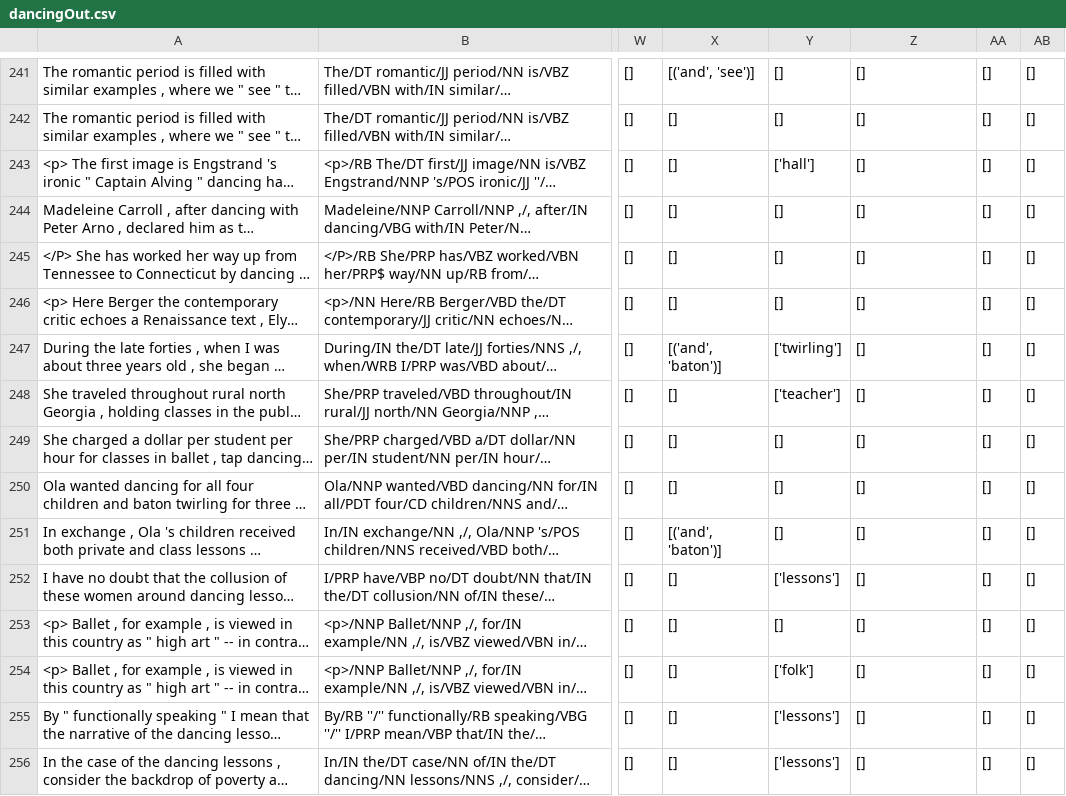
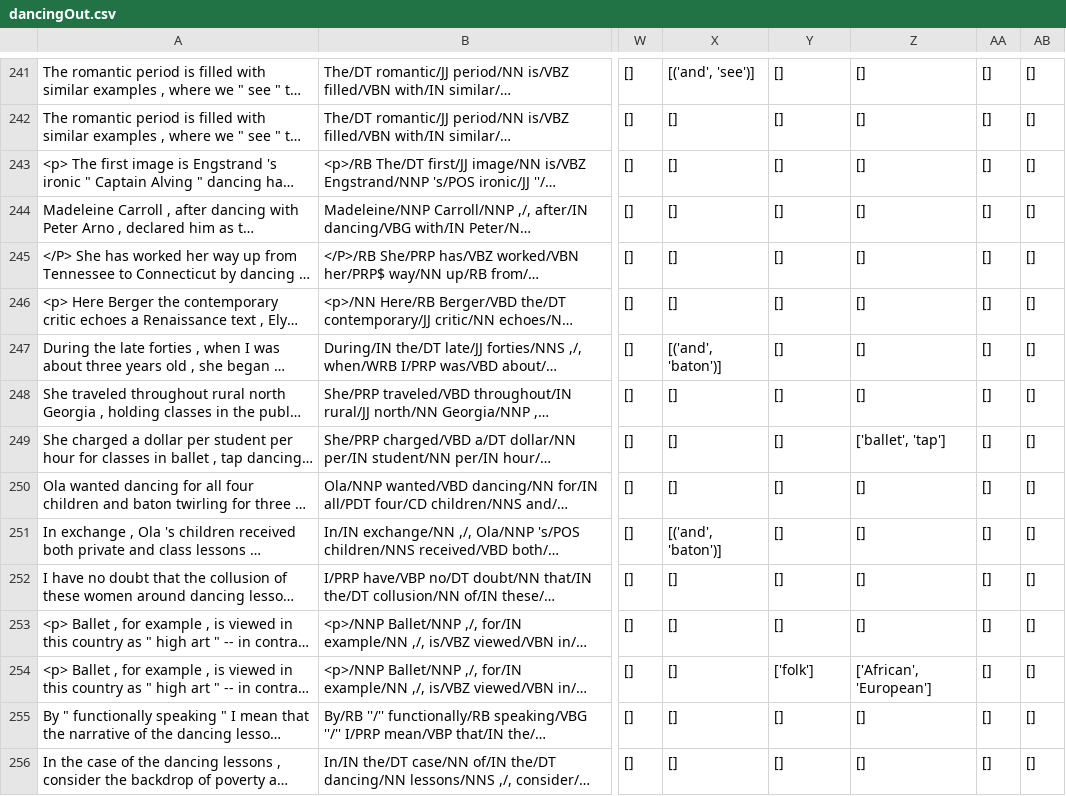
Before and after one commit to bleonar5/nominals, a CSV file: dancingOut.csv, drawn as a sheet; only a part is shown, gaps mark what is left out; long unchanged cells end in …; the diff covers the shown part only; the diff names each change by its address in the sheet, - before the commit and + after, or states it on an @@ line.

```diff
--- a/dancingOut.csv
+++ b/dancingOut.csv
-Y243: ['hall']
+Y243: []
-Y247: ['twirling']
+Y247: []
-Y248: ['teacher']
+Y248: []
-Z249: []
+Z249: ['ballet', 'tap']
-Y252: ['lessons']
+Y252: []
-Z254: []
+Z254: ['African', 'European']
-Y255:Y256: ['lessons']
+Y255:Y256: []
```
Also changed, not shown: 116 edited cells elsewhere in this file, washingOut.csv, 17 other files.
